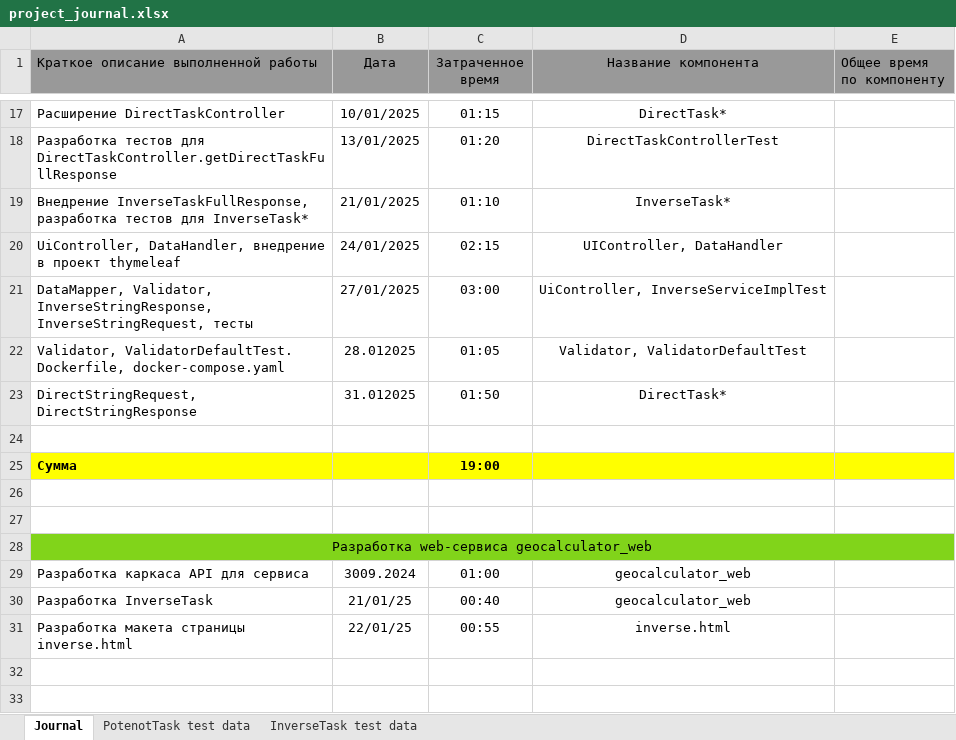
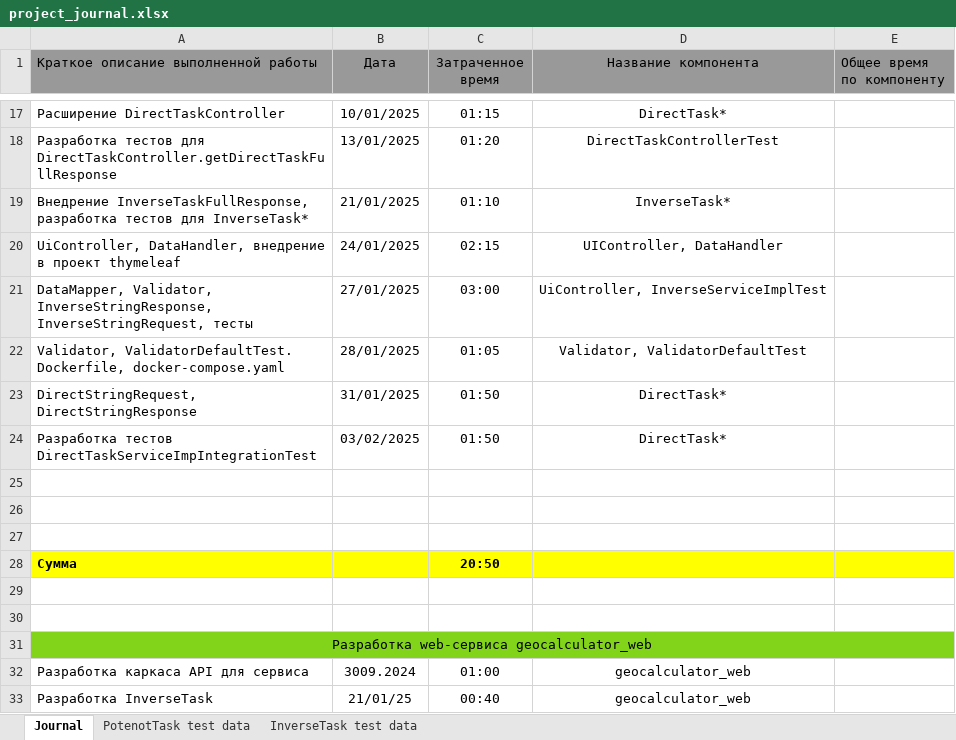
Before and after one commit to AndrewNizovkin/geocalculator, an Excel workbook: project_journal.xlsx, sheet Journal, drawn as a sheet; only a part is shown, gaps mark what is left out; the shorter side is filled out with more unchanged rows; values as stored, in another font and other column widths than the file's, no borders; addresses are those after the commit; the diff names each change by its address in the sheet, - before the commit and + after, or states it on an @@ line.

Commit message:
Feat: DirectTaskControllerImplIntegrationTest, UiController.getDirectStringResponse

```diff
--- a/project_journal.xlsx (sheet Journal)
+++ b/project_journal.xlsx (sheet Journal)
-B22 (Дата): 28.012025
+B22 (Дата): 28/01/2025
-B23 (Дата): 31.012025
+B23 (Дата): 31/01/2025
+row 24: Разработка тестов DirectTaskServiceImpIntegrationTest | 03/02/2025 | 01:50 | DirectTask*
+row 26: (empty)
+row 27: (empty)
-C28 (Затраченное время): 19:00
+C28 (Затраченное время): 20:50
```
Also changed, not shown: 53 other files.
